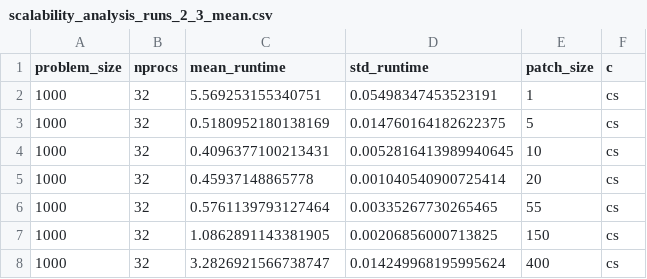
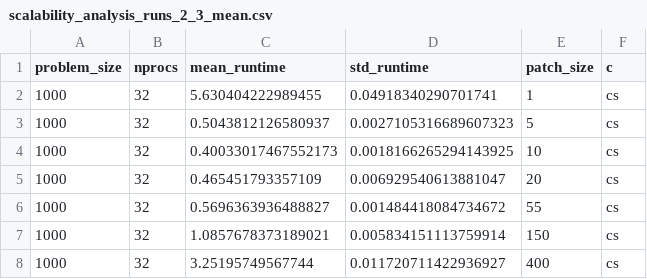
Before and after one commit to StefanHamm/191.114-2025S-bopc_assignment1, a CSV file: results/scalability_analysis_runs_2_3_mean.csv, drawn as a sheet.

```diff
--- a/results/scalability_analysis_runs_2_3_mean.csv
+++ b/results/scalability_analysis_runs_2_3_mean.csv
@@ -1,8 +1,8 @@
 problem_size,nprocs,mean_runtime,std_runtime,patch_size,c
-1000,32,5.569253155340751,0.05498347453523191,1,cs
-1000,32,0.5180952180138169,0.014760164182622375,5,cs
-1000,32,0.4096377100213431,0.0052816413989940645,10,cs
-1000,32,0.45937148865778,0.001040540900725414,20,cs
-1000,32,0.5761139793127464,0.00335267730265465,55,cs
-1000,32,1.0862891143381905,0.00206856000713825,150,cs
-1000,32,3.2826921566738747,0.014249968195995624,400,cs
+1000,32,5.630404222989455,0.04918340290701741,1,cs
+1000,32,0.5043812126580937,0.0027105316689607323,5,cs
+1000,32,0.40033017467552173,0.0018166265294143925,10,cs
+1000,32,0.465451793357109,0.006929540613881047,20,cs
+1000,32,0.5696363936488827,0.001484418084734672,55,cs
+1000,32,1.0857678373189021,0.005834151113759914,150,cs
+1000,32,3.25195749567744,0.011720711422936927,400,cs
```
Also changed, not shown: results/scalability_analysis_runs_2_3_raw.csv, 5 other files.
